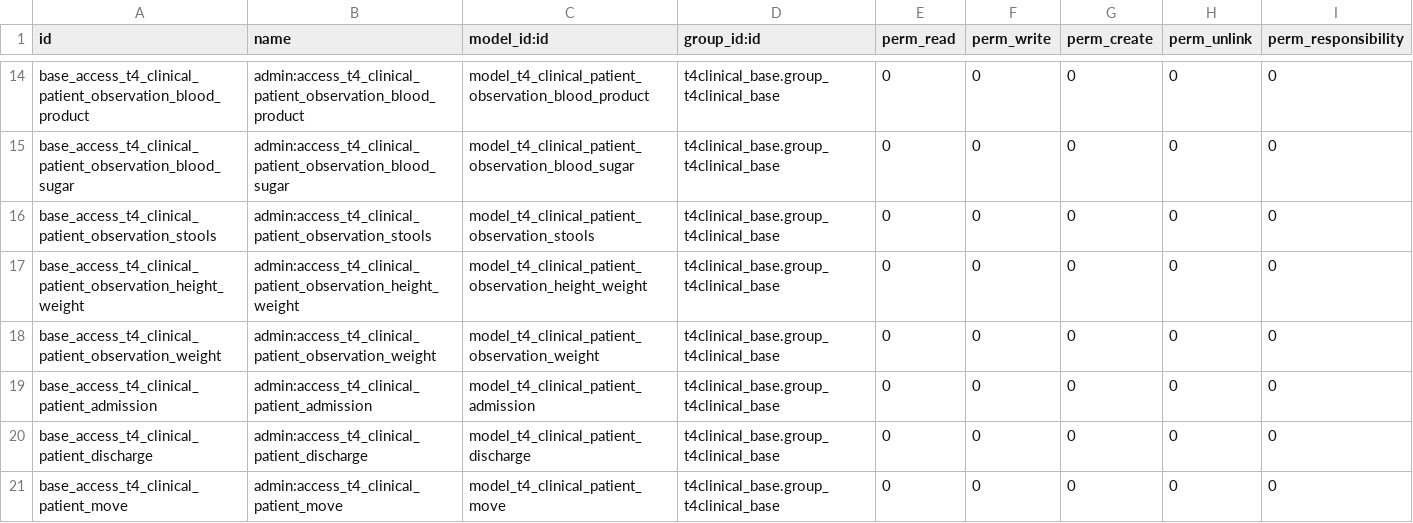
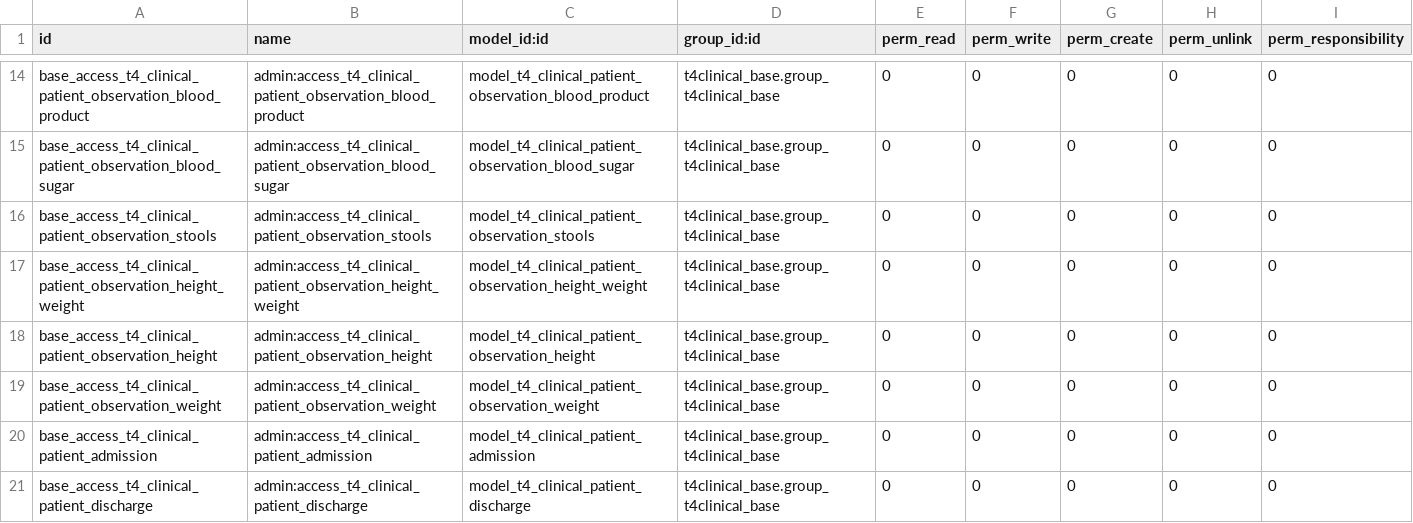
Before and after one commit to openeobs/openeobs, a CSV file: t4clinical_activity_types/security/ir.model.access.csv, drawn as a sheet; only a part is shown, gaps mark what is left out; the shorter side is filled out with more unchanged rows; the diff covers the shown part only.

Commit message:
[FIX] Height observation access rights

```diff
--- a/t4clinical_activity_types/security/ir.model.access.csv
+++ b/t4clinical_activity_types/security/ir.model.access.csv
@@ -17,2 +17,3 @@ base_access_t4_clinical_patient_observation_stools,admin:access_t4_clinical_pati
 base_access_t4_clinical_patient_observation_height_weight,admin:access_t4_clinical_patient_observation_height_weight,model_t4_clinical_patient_observation_height_weight,t4clinical_base.group_t4clinical_base,0,0,0,0,0
+base_access_t4_clinical_patient_observation_height,admin:access_t4_clinical_patient_observation_height,model_t4_clinical_patient_observation_height,t4clinical_base.group_t4clinical_base,0,0,0,0,0
 base_access_t4_clinical_patient_observation_weight,admin:access_t4_clinical_patient_observation_weight,model_t4_clinical_patient_observation_weight,t4clinical_base.group_t4clinical_base,0,0,0,0,0
```
Also changed, not shown: 5 added rows elsewhere in this file.
